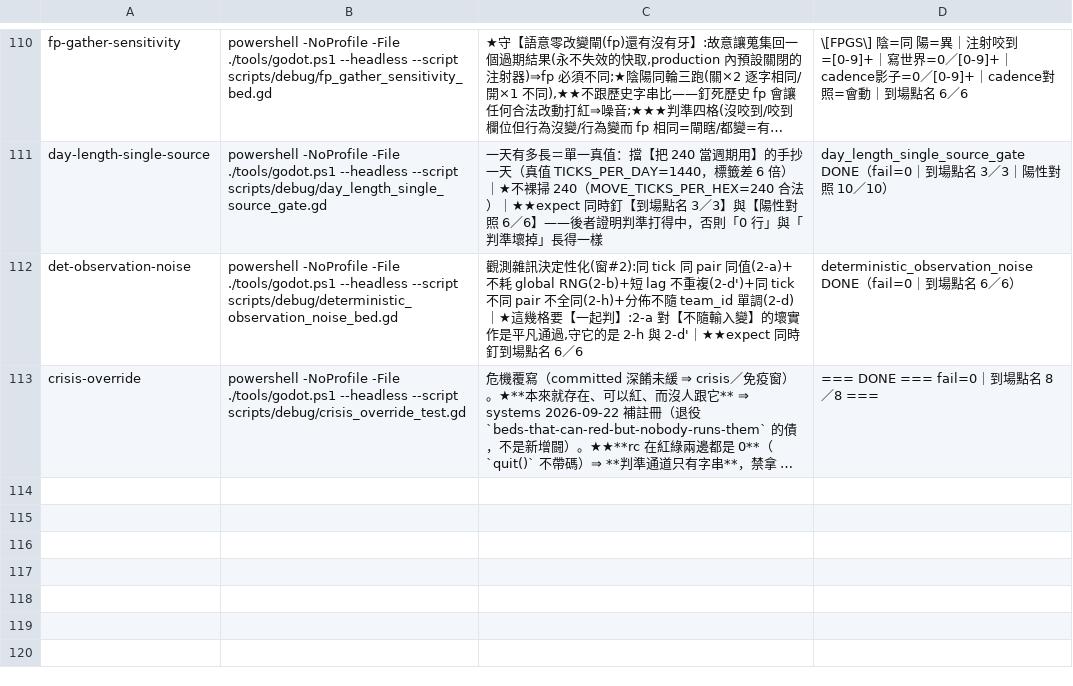
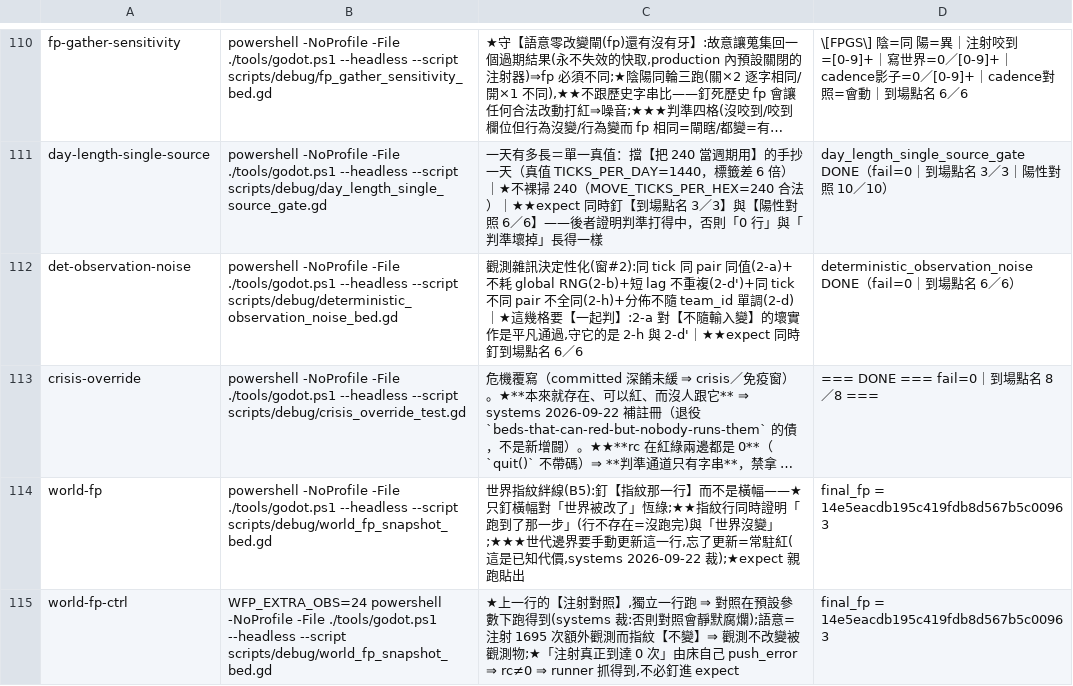
Before and after one commit to ivanlin630/demo, a TSV file: docs/process/merge-gates.tsv, drawn as a sheet; only a part is shown, gaps mark what is left out; long unchanged cells end in …; the diff names each change by its address in the sheet, - before the commit and + after, or states it on an @@ line.

```diff
--- a/docs/process/merge-gates.tsv
+++ b/docs/process/merge-gates.tsv
+row 114: world-fp | powershell -NoProfile -File ./tools/godot.ps1 --headless --script scripts/debug/world_fp_snapshot_bed.gd | 世界指紋絆線(B5):釘【指紋那一行】而不是橫幅——★只釘橫幅對「世界被改了」恆綠;★★指紋行同時證明「跑到了那一步」(行不存在=沒跑完)與「世界沒變」;★★★世代邊界要手動更新這一行,忘了更新=常駐紅(這是已知代價,systems 2026-09-22 裁);★expect 親跑貼出 | final_fp = 14e5eacdb195c419fdb8d567b5c00963
+row 115: world-fp-ctrl | WFP_EXTRA_OBS=24 powershell -NoProfile -File ./tools/godot.ps1 --headless --script scripts/debug/world_fp_snapshot_bed.gd | ★上一行的【注射對照】,獨立一行跑 ⇒ 對照在預設參數下跑得到(systems 裁:否則對照會靜默腐爛);語意=注射 1695 次額外觀測而指紋【不變】⇒ 觀測不改變被觀測物;★「注射真正到達 0 次」由床自己 push_error ⇒ rc≠0 ⇒ runner 抓得到,不必釘進 expect | final_fp = 14e5eacdb195c419fdb8d567b5c00963
```
